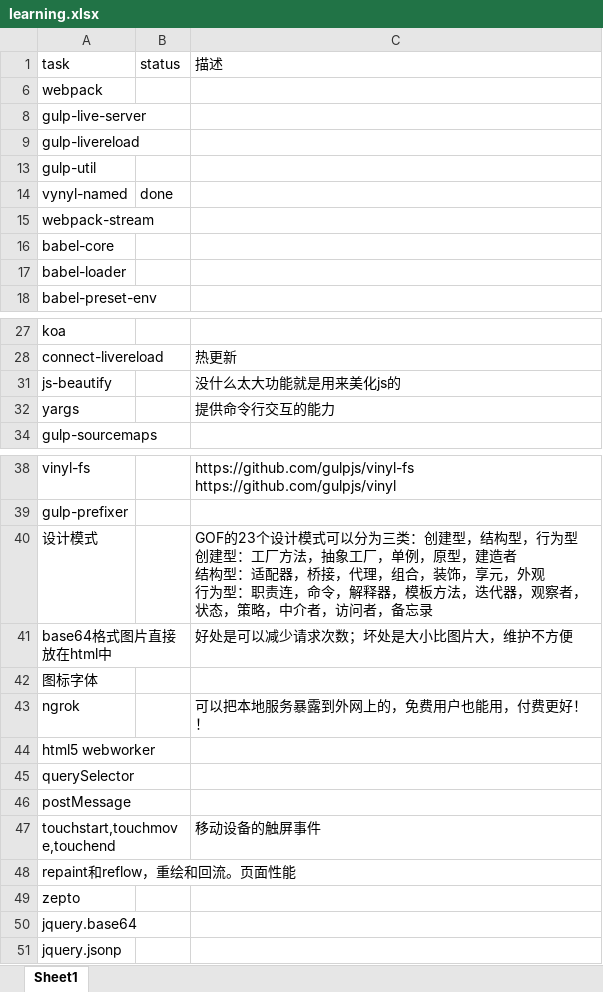
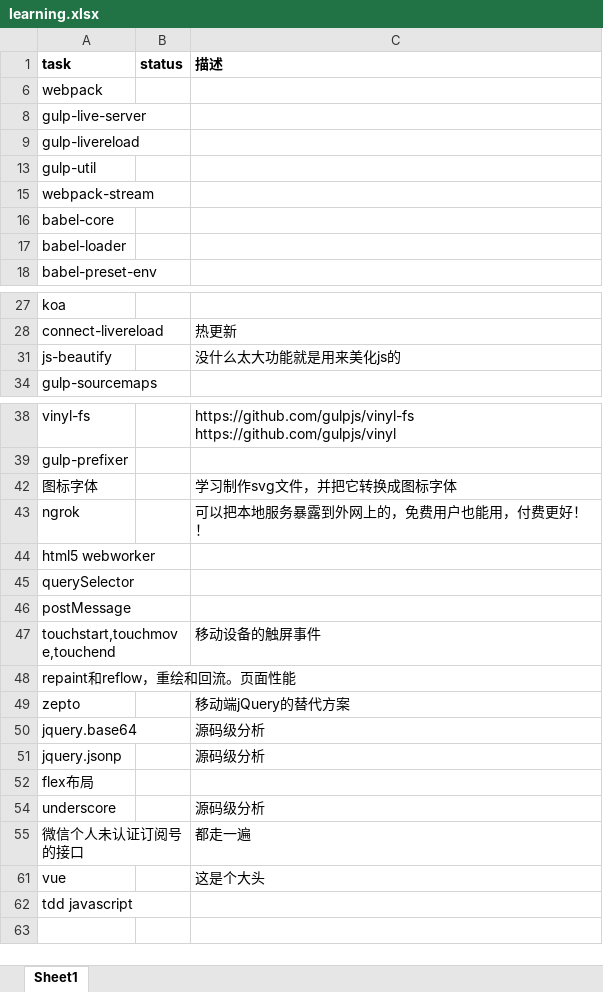
Before and after one commit to tangxuyang/learning, an Excel workbook: learning.xlsx, sheet Sheet1, drawn as a sheet; only a part is shown, gaps mark what is left out; values as stored, in another font and other column widths than the file's, no borders; removed rows and columns are numbered as before the commit, all else as after; ↵ is a line break in a cell; the diff names each change by its address in the sheet, - before the commit and + after, or states it on an @@ line.

Commit message:
commit

```diff
--- a/learning.xlsx (sheet Sheet1)
+++ b/learning.xlsx (sheet Sheet1)
-A1:C1 bold: off
+A1:C1 bold: on
-row 14: vynyl-named | done
-row 32: yargs |  | 提供命令行交互的能力
-row 40: 设计模式 |  | GOF的23个设计模式可以分为三类：创建型，结构型，行为型 ↵ 创建型：工厂方法，抽象工厂，单例，原型，建造者 ↵ 结构型：适配器，桥接，代理，组合，装饰，享元，外观 ↵ 行为型：职责连，命令，解释器，模板方法，迭代器，观察者，状态，策略，中介者，访问者，备忘录
-row 41: base64格式图片直接放在html中 |  | 好处是可以减少请求次数；坏处是大小比图片大，维护不方便
-C42 (描述): (empty)
+C42 (描述): 学习制作svg文件，并把它转换成图标字体
-C49 (描述): (empty)
+C49 (描述): 移动端jQuery的替代方案
-C50:C51 (描述): (empty)
+C50:C51 (描述): 源码级分析
+row 52: flex布局
+row 54: underscore |  | 源码级分析
+row 55: 微信个人未认证订阅号的接口 |  | 都走一遍
+row 61: vue |  | 这是个大头
+row 62: tdd javascript
```
Also changed, not shown: hidden cells.
